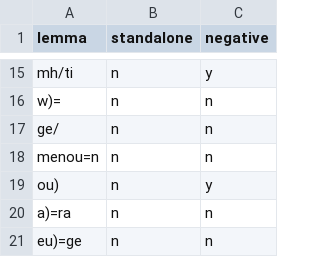
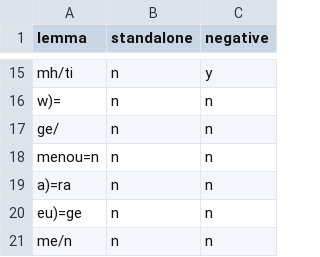
Before and after one commit to kaplanas/greek-new-testament, a CSV file: text_data/hand_coded_data/particle_supp_features.csv, drawn as a sheet; only a part is shown, gaps mark what is left out; the shorter side is filled out with more unchanged rows.

```diff
--- a/text_data/hand_coded_data/particle_supp_features.csv
+++ b/text_data/hand_coded_data/particle_supp_features.csv
@@ -18,3 +18,2 @@ ge/,n,n
 menou=n,n,n
-ou),n,y
 a)=ra,n,n
```
Also changed, not shown: text_data/hand_coded_data/adverb_supp_features.csv, text_data/hand_coded_data/verb_supp_features.csv, 14 other files.
